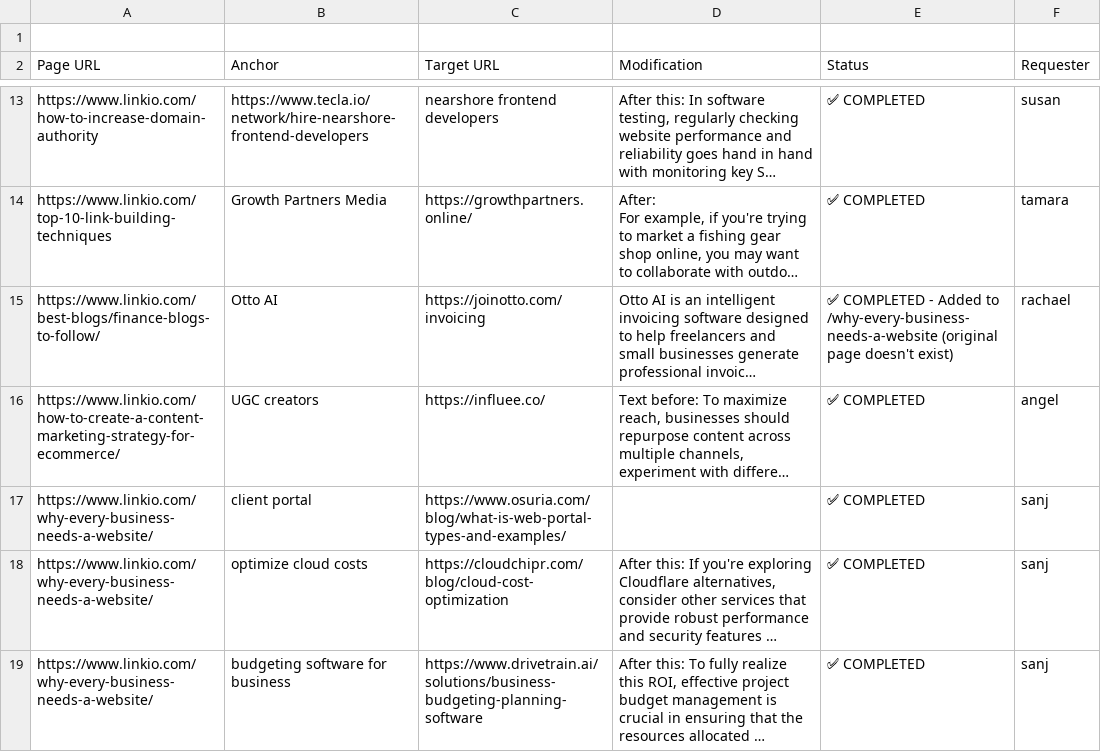
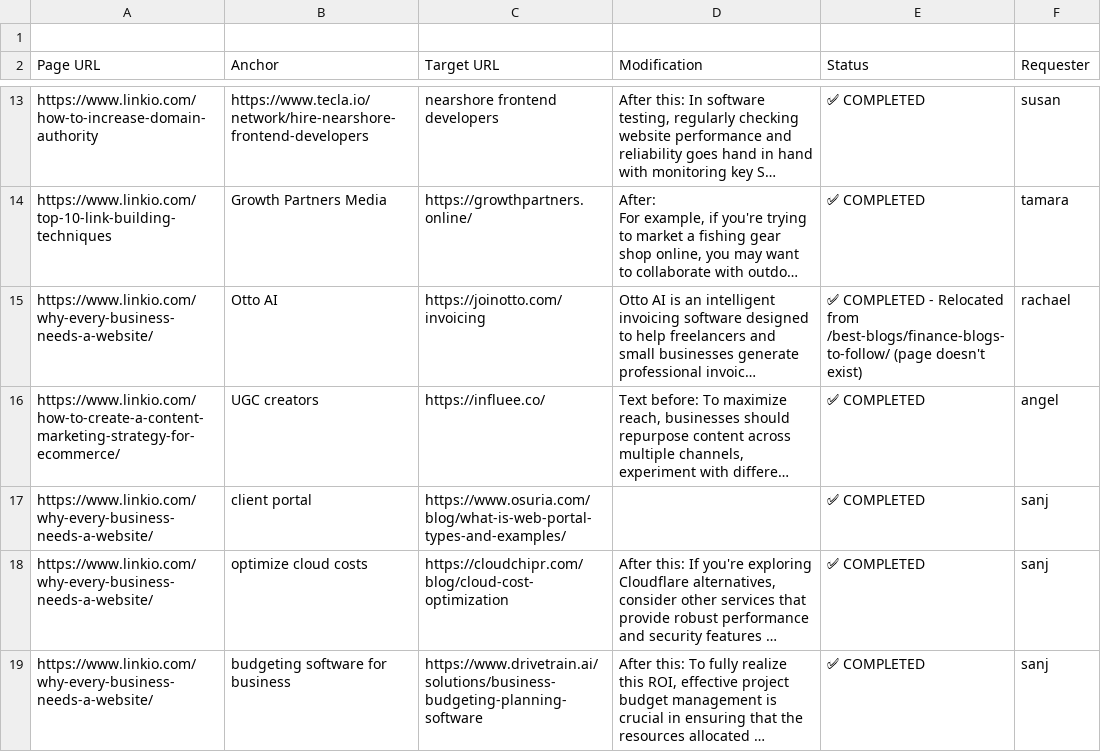
Before and after one commit to ajaypag/guest-post-workflow, a CSV file: tools/blog-scraper/Link requests for Linkio - FINAL COMPLETE - ALL DONE.csv, drawn as a sheet; only a part is shown, gaps mark what is left out; long unchanged cells end in …; the diff names each change by its address in the sheet, - before the commit and + after, or states it on an @@ line.

```diff
--- a/tools/blog-scraper/Link requests for Linkio - FINAL COMPLETE - ALL DONE.csv
+++ b/tools/blog-scraper/Link requests for Linkio - FINAL COMPLETE - ALL DONE.csv
-A15 (Page URL): https://www.linkio.com/best-blogs/finance-blogs-to-follow/
+A15 (Page URL): https://www.linkio.com/why-every-business-needs-a-website/
-E15 (Status): …COMPLETED - Added to /why-every-business-needs-a-website (original page doesn't exist)
+E15 (Status): …COMPLETED - Relocated from /best-blogs/finance-blogs-to-follow/ (page doesn't exist)
```
Also changed, not shown: 49 other files.
